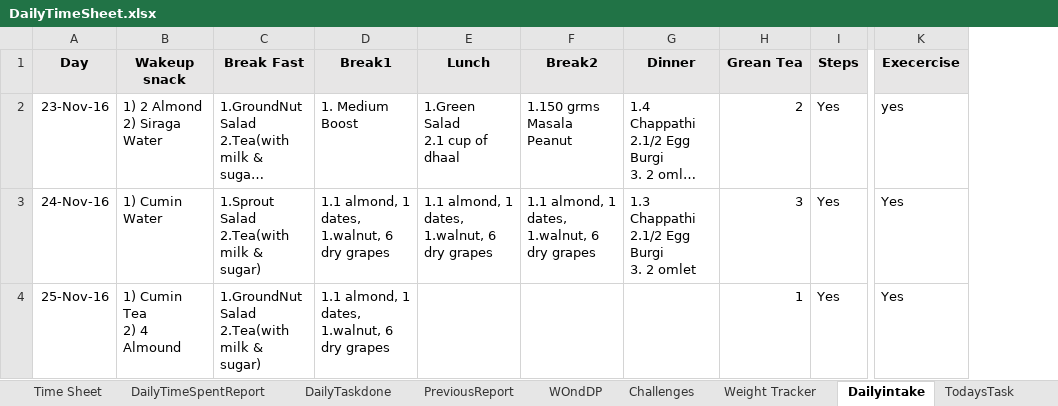
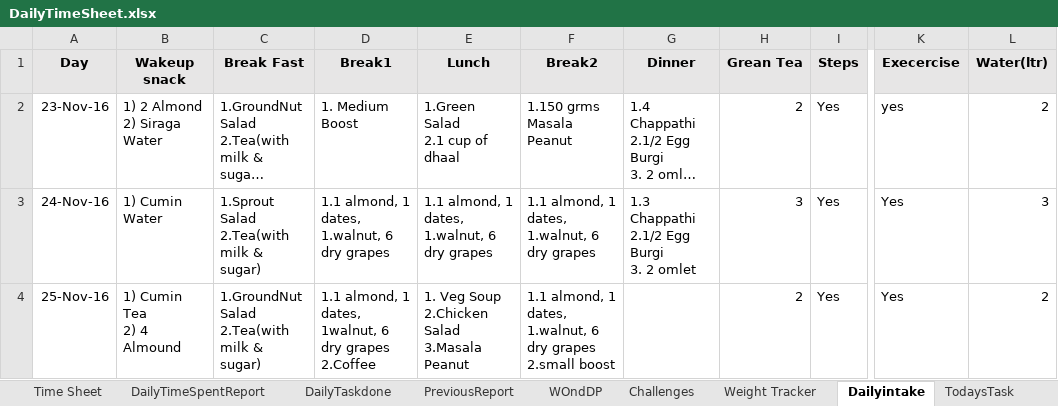
Before and after one commit to Kingslaver/DailyTimeSheet, an Excel workbook: DailyTimeSheet.xlsx, sheet Dailyintake, drawn as a sheet; only a part is shown, gaps mark what is left out; long unchanged cells end in …; values as stored, in another font and other column widths than the file's, no borders; ↵ is a line break in a cell; the diff names each change by its address in the sheet, - before the commit and + after, or states it on an @@ line.

Commit message:
25th November 2016

```diff
--- a/DailyTimeSheet.xlsx (sheet Dailyintake)
+++ b/DailyTimeSheet.xlsx (sheet Dailyintake)
+column L (Water(ltr)), rows 2-4: 2 | 3 | 2
-D4 (Break1): …1 dates, 1.walnut, 6 dry grapes
+D4 (Break1): …1 dates, 1walnut, 6 dry grapes ↵ 2.Coffee
-E4 (Lunch): (empty)
+E4 (Lunch): 1. Veg Soup ↵ 2.Chicken Salad ↵ 3.Masala Peanut
-F4 (Break2): (empty)
+F4 (Break2): 1.1 almond, 1 dates, 1.walnut, 6 dry grapes ↵ 2.small boost
-H4 (Grean Tea): 1
+H4 (Grean Tea): 2
```
Also changed, not shown: charts or pictures.
